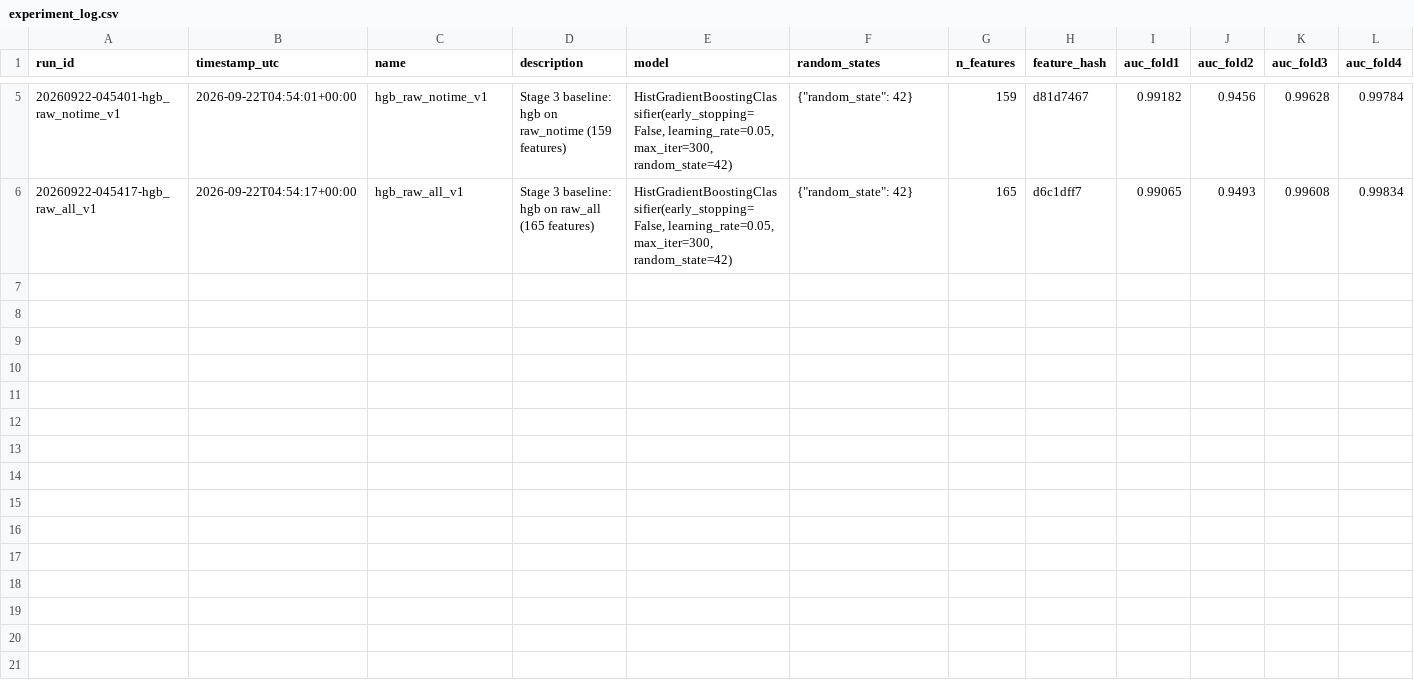
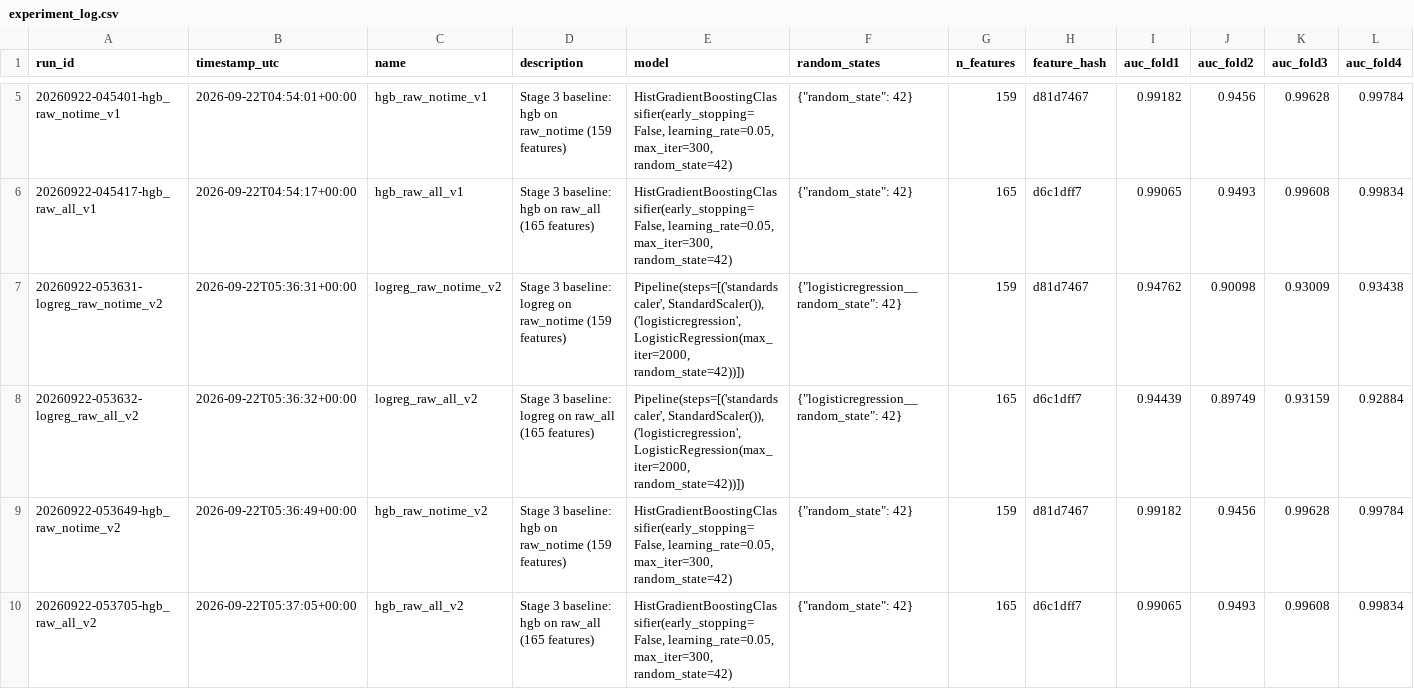
Before and after one commit to Violetloo/BT4012_Fraud, a CSV file: experiments/experiment_log.csv, drawn as a sheet; only a part is shown, gaps mark what is left out; rows hold the shown columns only; the diff names each change by its address in the sheet, - before the commit and + after, or states it on an @@ line.

Commit message:
Stage 3 complete: first submission, public LB 0.94406

```diff
--- a/experiments/experiment_log.csv
+++ b/experiments/experiment_log.csv
+row 7: 20260922-053631-logreg_raw_notime_v2 | 2026-09-22T05:36:31+00:00 | logreg_raw_notime_v2 | Stage 3 baseline: logreg on raw_notime (159 features) | Pipeline(steps=[('standardscaler', StandardScaler()), ('logisticregression', LogisticRegression(max_iter=2000, random_state=42))]) | {"logisticregression__random_state": 42} | 159 | d81d7467 | 0.94762 | 0.90098 | 0.93009 | 0.93438
+row 8: 20260922-053632-logreg_raw_all_v2 | 2026-09-22T05:36:32+00:00 | logreg_raw_all_v2 | Stage 3 baseline: logreg on raw_all (165 features) | Pipeline(steps=[('standardscaler', StandardScaler()), ('logisticregression', LogisticRegression(max_iter=2000, random_state=42))]) | {"logisticregression__random_state": 42} | 165 | d6c1dff7 | 0.94439 | 0.89749 | 0.93159 | 0.92884
+row 9: 20260922-053649-hgb_raw_notime_v2 | 2026-09-22T05:36:49+00:00 | hgb_raw_notime_v2 | Stage 3 baseline: hgb on raw_notime (159 features) | HistGradientBoostingClassifier(early_stopping=False, learning_rate=0.05, max_iter=300, random_state=42) | {"random_state": 42} | 159 | d81d7467 | 0.99182 | 0.9456 | 0.99628 | 0.99784
+row 10: 20260922-053705-hgb_raw_all_v2 | 2026-09-22T05:37:05+00:00 | hgb_raw_all_v2 | Stage 3 baseline: hgb on raw_all (165 features) | HistGradientBoostingClassifier(early_stopping=False, learning_rate=0.05, max_iter=300, random_state=42) | {"random_state": 42} | 165 | d6c1dff7 | 0.99065 | 0.9493 | 0.99608 | 0.99834
```
Also changed, not shown: 7 other files.
